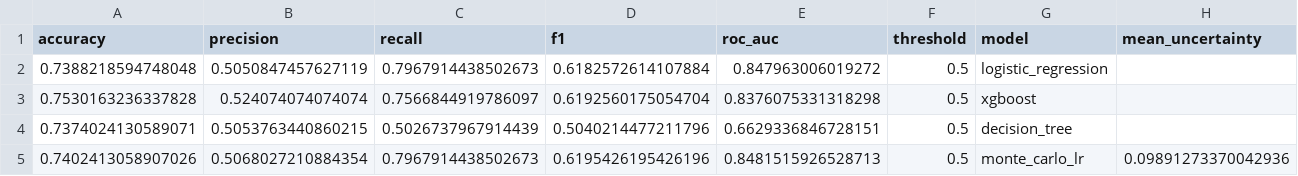
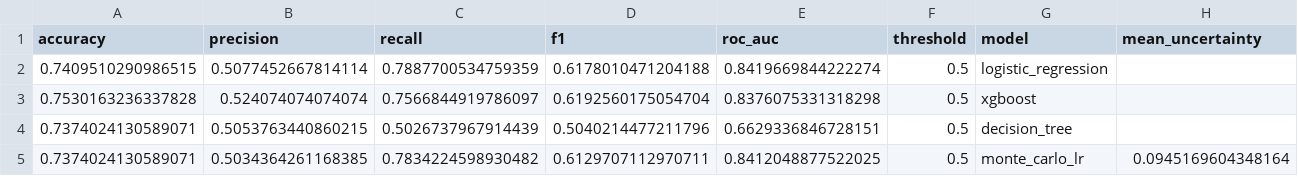
Before and after one commit to Thedarkiin/Telecom-churn-prediction, a CSV file: results/metrics/all_metrics.csv, drawn as a sheet; only a part is shown; removed rows and columns are numbered as before the commit, all else as after; rows hold the shown columns only; the diff names each change by its address in the sheet, - before the commit and + after, or states it on an @@ line.

```diff
--- a/results/metrics/all_metrics.csv
+++ b/results/metrics/all_metrics.csv
-row 2: 0.7388218594748048 | 0.5050847457627119 | 0.7967914438502673 | 0.6182572614107884 | 0.847963006019272 | 0.5 | logistic_regression
+row 2: 0.7409510290986515 | 0.5077452667814114 | 0.7887700534759359 | 0.6178010471204188 | 0.8419669844222274 | 0.5 | logistic_regression
-row 5: 0.7402413058907026 | 0.5068027210884354 | 0.7967914438502673 | 0.6195426195426196 | 0.8481515926528713 | 0.5 | monte_carlo_lr | 0.09891273370042936
+row 5: 0.7374024130589071 | 0.5034364261168385 | 0.7834224598930482 | 0.6129707112970711 | 0.8412048877522025 | 0.5 | monte_carlo_lr | 0.0945169604348164
```
Also changed, not shown: data/cleaned_data.csv, results/predictions/decision_tree_predictions.csv, 9 other files.
